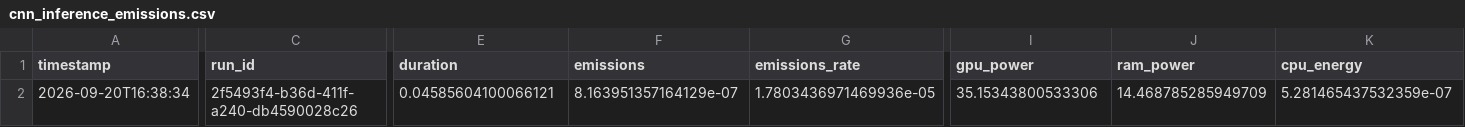
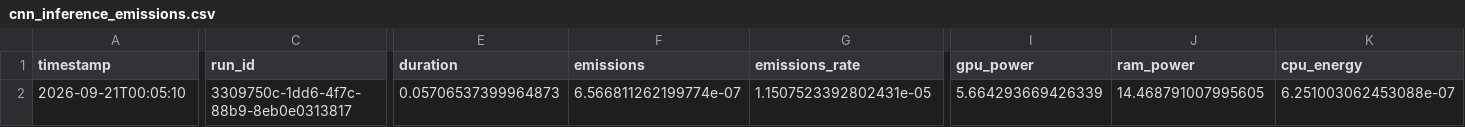
Before and after one commit to BalaAkshay/tracking-ml-emissions, a CSV file: code_carbon/cnn_inference_emissions.csv, drawn as a sheet; only a part is shown, gaps mark what is left out; the diff covers the shown part only; the diff names each change by its address in the sheet, - before the commit and + after, or states it on an @@ line.

```diff
--- a/code_carbon/cnn_inference_emissions.csv
+++ b/code_carbon/cnn_inference_emissions.csv
-A2 (timestamp): 2026-09-20T16:38:34
+A2 (timestamp): 2026-09-21T00:05:10
-C2 (run_id): 2f5493f4-b36d-411f-a240-db4590028c26
+C2 (run_id): 3309750c-1dd6-4f7c-88b9-8eb0e0313817
-E2 (duration): 0.04585604100066121
+E2 (duration): 0.05706537399964873
-F2 (emissions): 8.163951357164129e-07
+F2 (emissions): 6.566811262199774e-07
-G2 (emissions_rate): 1.7803436971469936e-05
+G2 (emissions_rate): 1.1507523392802431e-05
-I2 (gpu_power): 35.15343800533306
+I2 (gpu_power): 5.664293669426339
-J2 (ram_power): 14.468785285949709
+J2 (ram_power): 14.468791007995605
-K2 (cpu_energy): 5.281465437532359e-07
+K2 (cpu_energy): 6.251003062453088e-07
```
Also changed, not shown: 4 edited cells elsewhere in this file, code_carbon/cnn_reduced_emissions.csv, code_carbon/cnn_with_early_stopping_emissions.csv, 5 other files.
